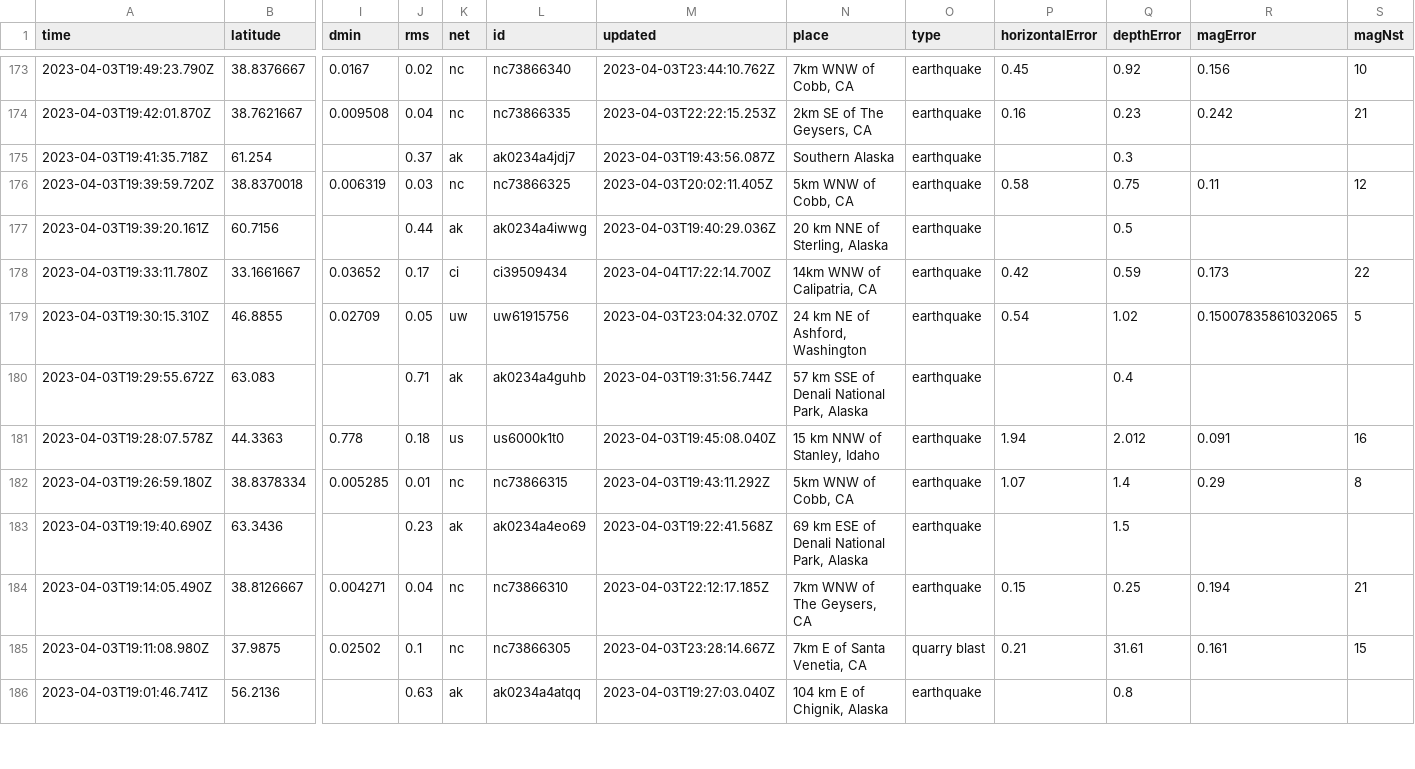
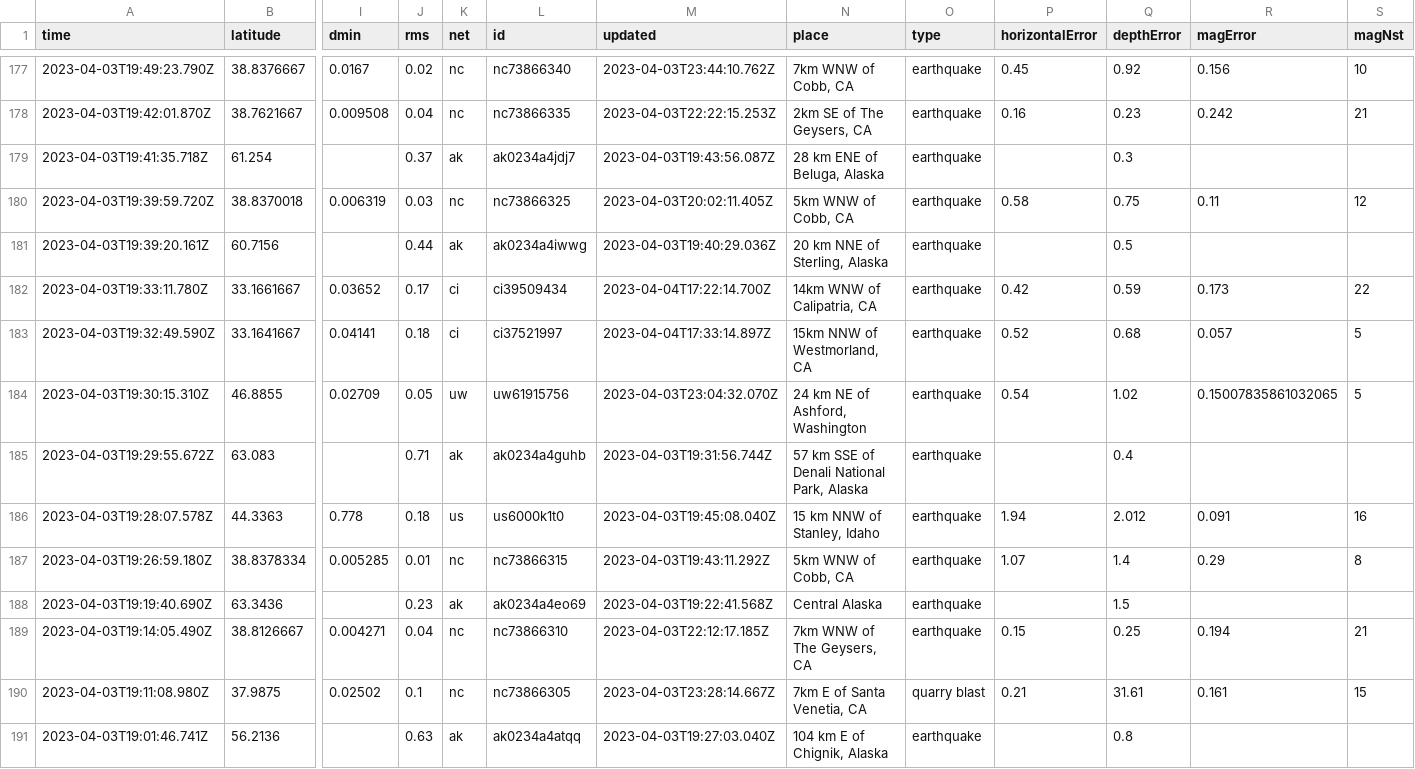
Before and after one commit to carlappen/nicar23-github-actions, a CSV file: usgs_current.csv, drawn as a sheet; only a part is shown, gaps mark what is left out; addresses are those after the commit; rows hold the shown columns only; the diff covers the shown part only; the diff names each change by its address in the sheet, - before the commit and + after, or states it on an @@ line.

```diff
--- a/usgs_current.csv
+++ b/usgs_current.csv
-N179 (place): Southern Alaska
+N179 (place): 28 km ENE of Beluga, Alaska
+row 183: 2023-04-03T19:32:49.590Z | 33.1641667 | 0.04141 | 0.18 | ci | ci37521997 | 2023-04-04T17:33:14.897Z | 15km NNW of Westmorland, CA | earthquake | 0.52 | 0.68 | 0.057 | 5
-N188 (place): 69 km ESE of Denali National Park, Alaska
+N188 (place): Central Alaska
```
Also changed, not shown: 4 added rows, 1 removed row and 26 edited cells elsewhere in this file, 1 other file.
